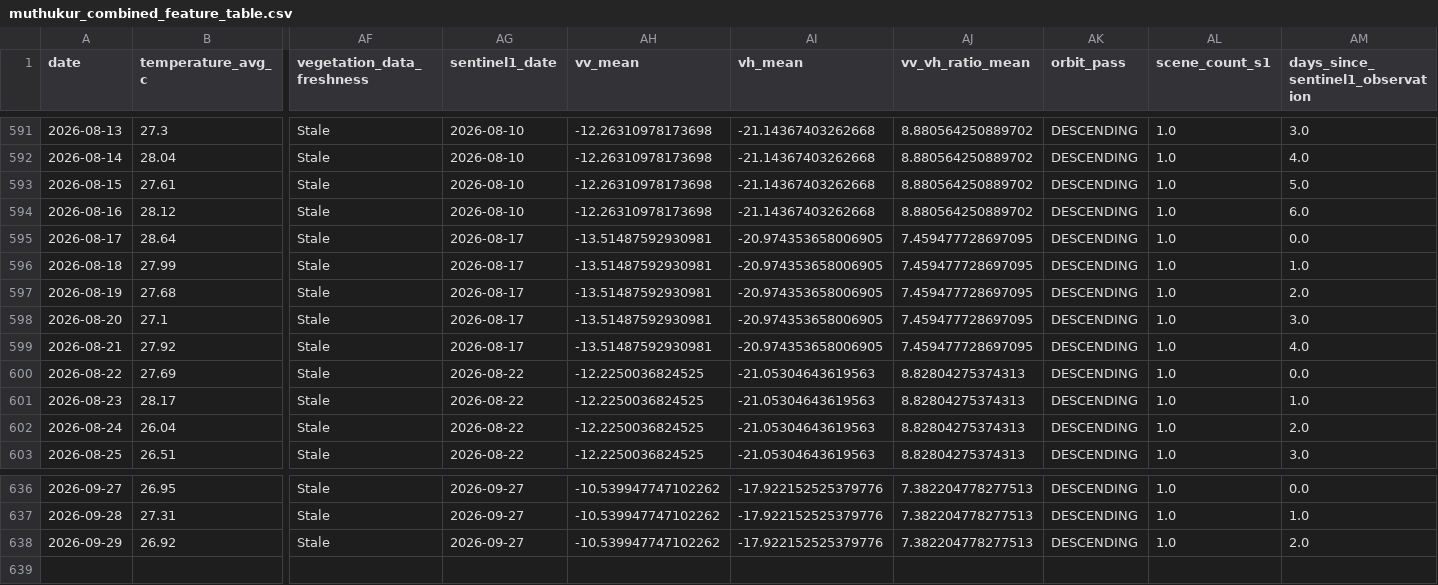
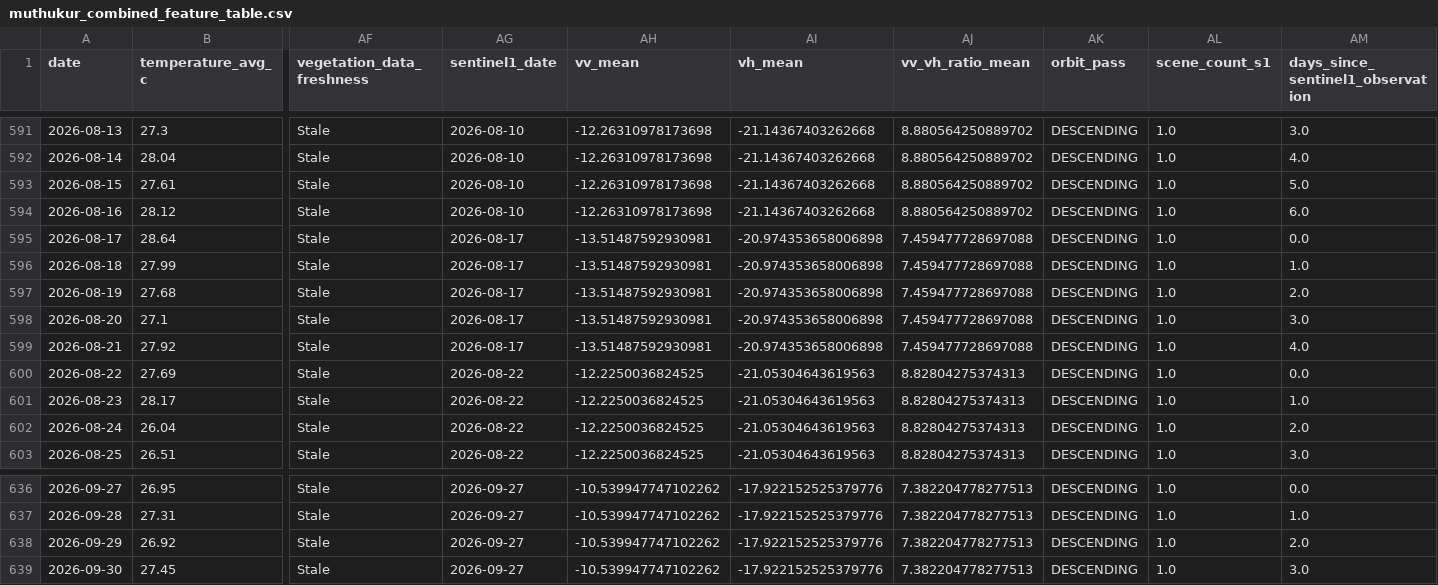
Before and after one commit to vanaprashanth/mango-digital-twin, a CSV file: data/processed/muthukur_combined_feature_table.csv, drawn as a sheet; only a part is shown, gaps mark what is left out; rows hold the shown columns only; the diff names each change by its address in the sheet, - before the commit and + after, or states it on an @@ line.

```diff
--- a/data/processed/muthukur_combined_feature_table.csv
+++ b/data/processed/muthukur_combined_feature_table.csv
-AI595:AI599 (vh_mean): -20.974353658006905
+AI595:AI599 (vh_mean): -20.974353658006898
-AJ595:AJ599 (vv_vh_ratio_mean): 7.459477728697095
+AJ595:AJ599 (vv_vh_ratio_mean): 7.459477728697088
+row 639: 2026-09-30 | 27.45 | Stale | 2026-09-27 | -10.539947747102262 | -17.922152525379776 | 7.382204778277513 | DESCENDING | 1.0 | 3.0
```
Also changed, not shown: data/processed/muthukur_fao56_model_comparison.csv, data/processed/muthukur_fao56_phenology_water_balance.csv, 17 other files.
